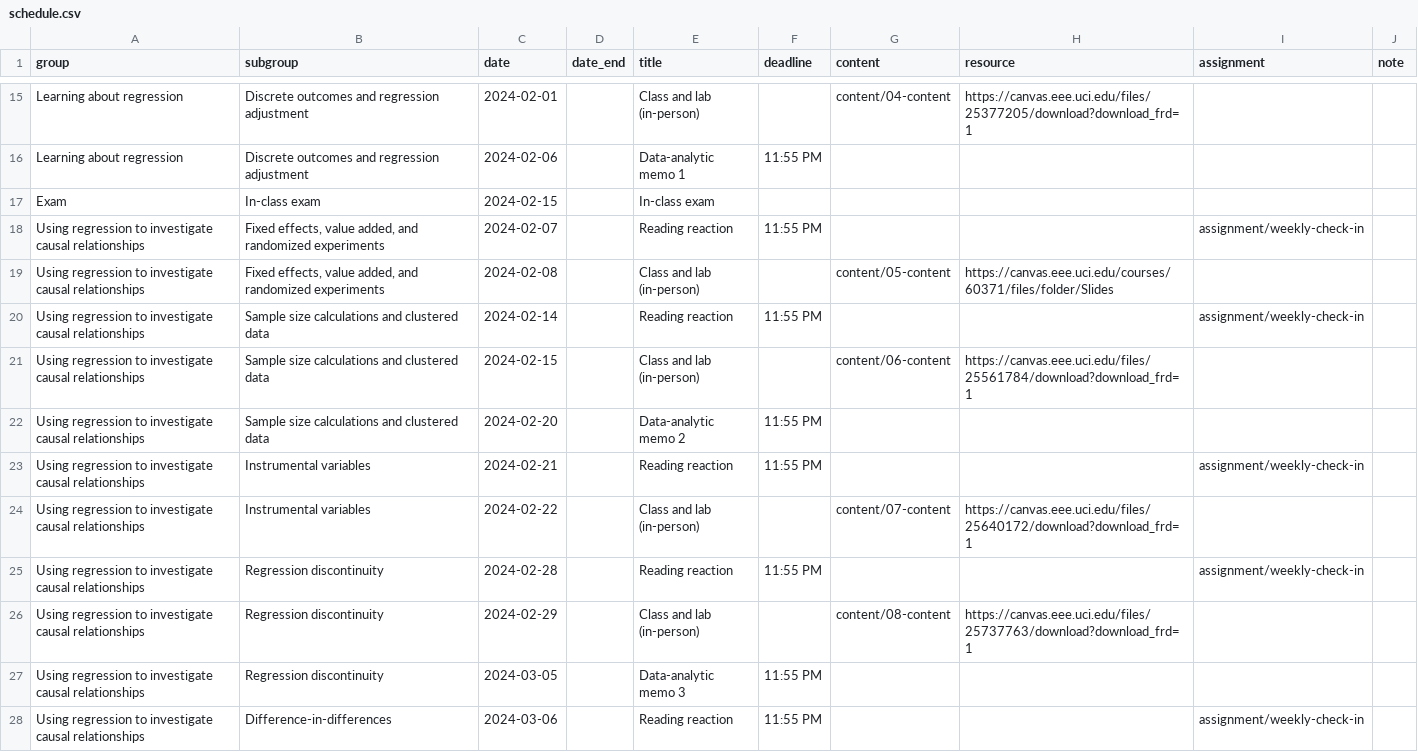
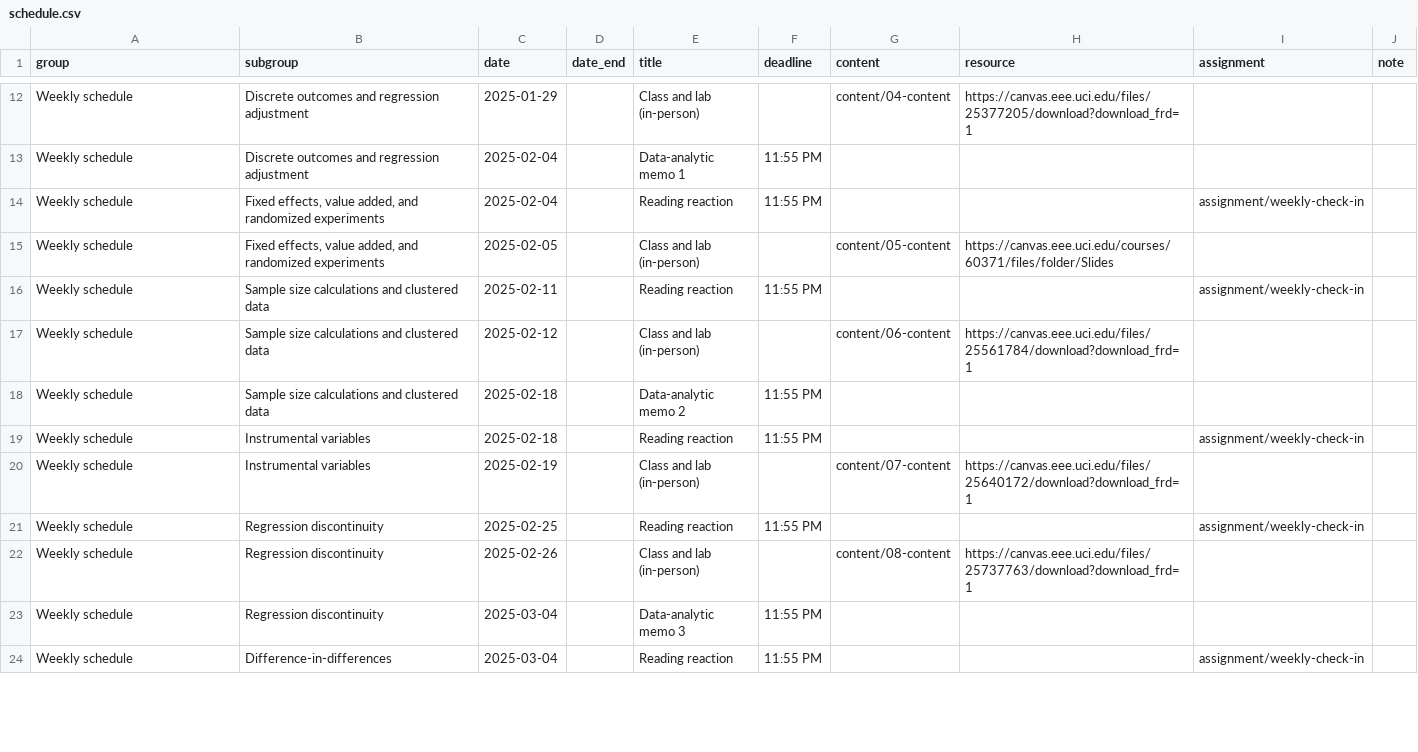
Before and after one commit to de-barros/educ265-25, a CSV file: data/schedule.csv, drawn as a sheet; only a part is shown, gaps mark what is left out; removed rows and columns are numbered as before the commit, all else as after; the diff covers the shown part only; the diff names each change by its address in the sheet, - before the commit and + after, or states it on an @@ line.

Commit message:
Schedule is working

```diff
--- a/data/schedule.csv
+++ b/data/schedule.csv
-A12:A13 (group): Learning about regression
+A12:A13 (group): Weekly schedule
-C12 (date): 2024-02-01
+C12 (date): 2025-01-29
-C13 (date): 2024-02-06
+C13 (date): 2025-02-04
-row 17: Exam | In-class exam | 2024-02-15 |  | In-class exam
-A14:A24 (group): Using regression to investigate causal relationships
+A14:A24 (group): Weekly schedule
-C14 (date): 2024-02-07
+C14 (date): 2025-02-04
-C15 (date): 2024-02-08
+C15 (date): 2025-02-05
-C16 (date): 2024-02-14
+C16 (date): 2025-02-11
-C17 (date): 2024-02-15
+C17 (date): 2025-02-12
-C18 (date): 2024-02-20
+C18 (date): 2025-02-18
-C19 (date): 2024-02-21
+C19 (date): 2025-02-18
-C20 (date): 2024-02-22
+C20 (date): 2025-02-19
-C21 (date): 2024-02-28
+C21 (date): 2025-02-25
-C22 (date): 2024-02-29
+C22 (date): 2025-02-26
-C23 (date): 2024-03-05
+C23 (date): 2025-03-04
-C24 (date): 2024-03-06
+C24 (date): 2025-03-04
```
Also changed, not shown: 4 added rows, 3 removed rows and 33 edited cells elsewhere in this file, 2 other files.
